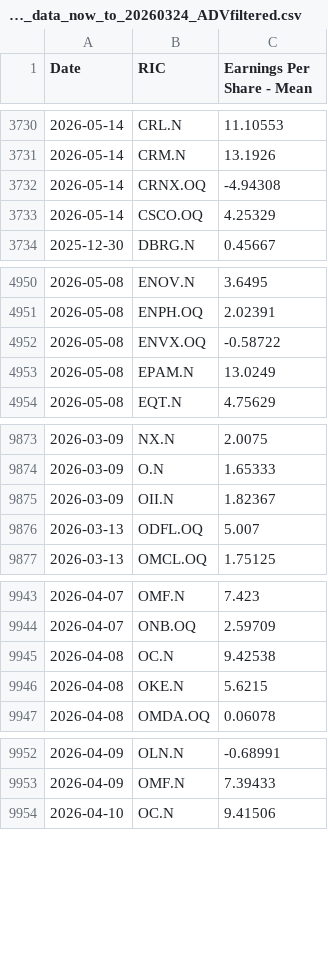
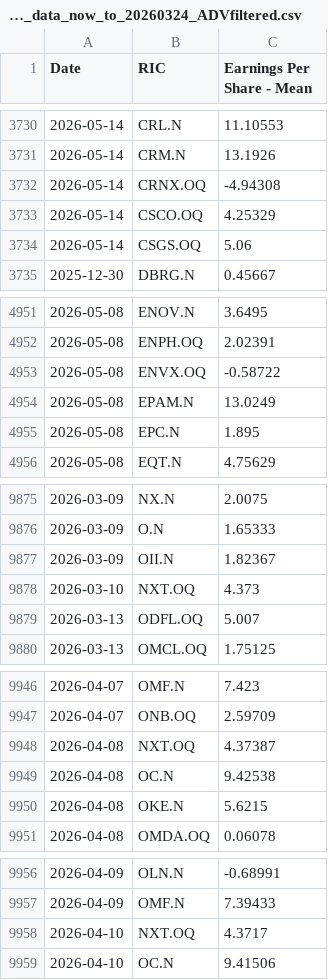
Before and after one commit to Sissiy2018/Trading-code, a CSV file: Hist_data_Russel3000/Daily_new_data/lseg_EPSestimate_data_now_to_20260324_ADVfiltered.csv, drawn as a sheet; only a part is shown, gaps mark what is left out; the diff covers the shown part only; the diff names each change by its address in the sheet, - before the commit and + after, or states it on an @@ line.

```diff
--- a/Hist_data_Russel3000/Daily_new_data/lseg_EPSestimate_data_now_to_20260324_ADVfiltered.csv
+++ b/Hist_data_Russel3000/Daily_new_data/lseg_EPSestimate_data_now_to_20260324_ADVfiltered.csv
+row 3734: 2026-05-14 | CSGS.OQ | 5.06
+row 4955: 2026-05-08 | EPC.N | 1.895
+row 9878: 2026-03-10 | NXT.OQ | 4.373
+row 9948: 2026-04-08 | NXT.OQ | 4.37387
+row 9958: 2026-04-10 | NXT.OQ | 4.3717
```
Also changed, not shown: 4 added rows and 1 edited cell elsewhere in this file, Hist_data_Russel3000/Daily_new_data/lseg_multi_data_now_to_20260324_ADVfiltered.csv, 1 other file.
